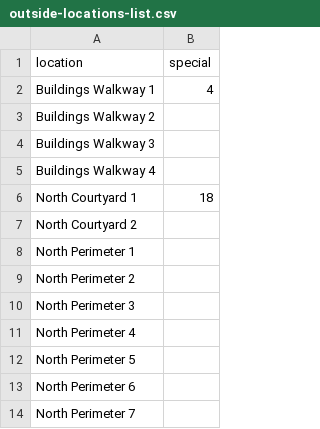
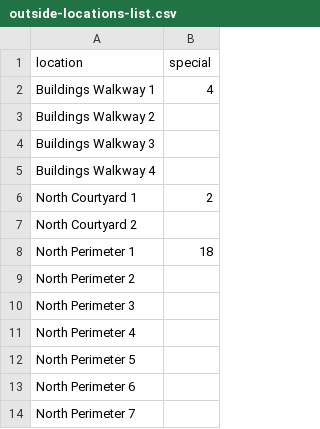
Before and after one commit to wesrchow/legacy-of-north-website, a CSV file: csv/web-lists/outside-locations-list.csv, drawn as a sheet; only a part is shown.

```diff
--- a/csv/web-lists/outside-locations-list.csv
+++ b/csv/web-lists/outside-locations-list.csv
@@ -5,5 +5,5 @@ Buildings Walkway 3,
 Buildings Walkway 4,
-North Courtyard 1,18
+North Courtyard 1,2
 North Courtyard 2,
-North Perimeter 1,
+North Perimeter 1,18
 North Perimeter 2,
```
Also changed, not shown: 12 other files.
